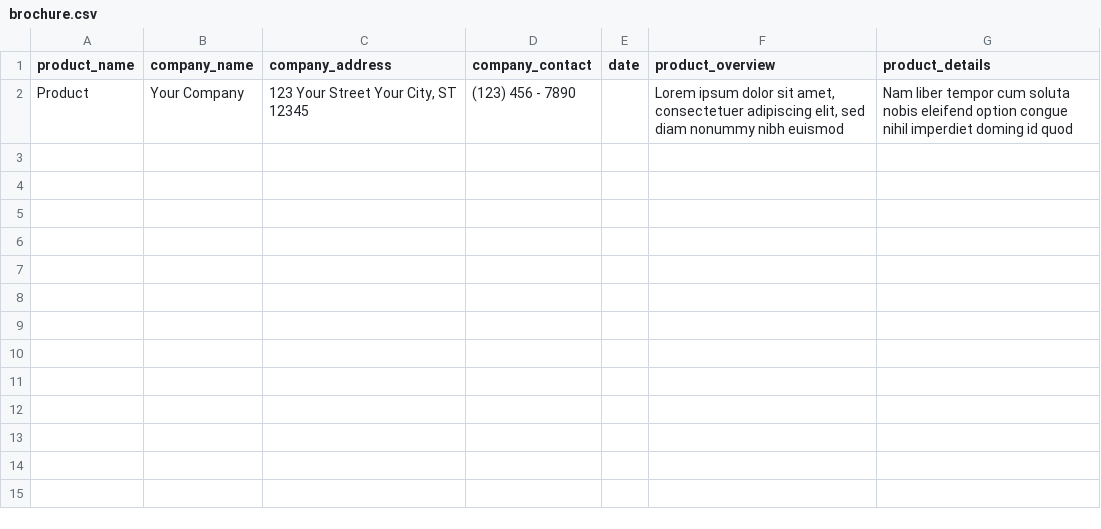
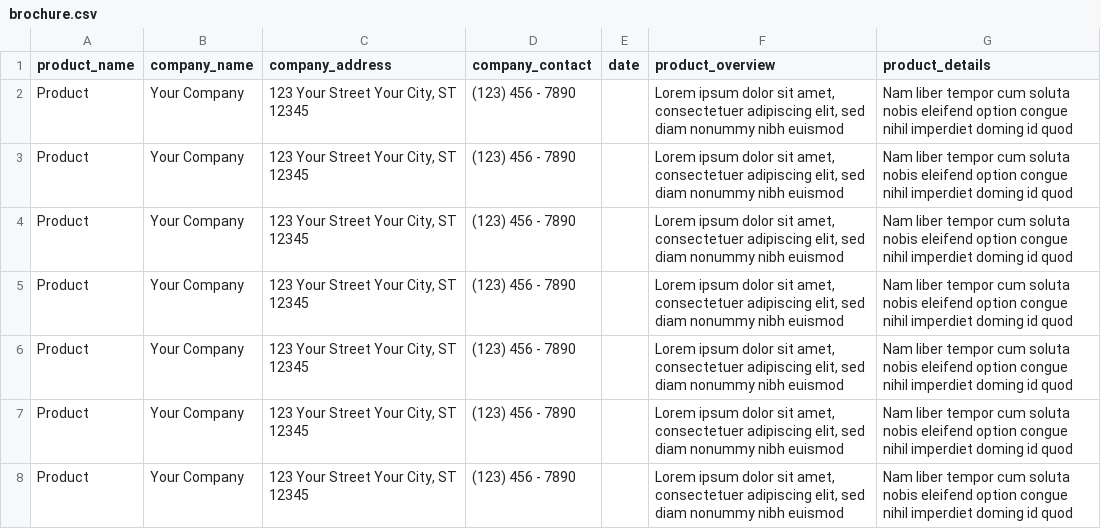
Before and after one commit to YaoxiY/ddsee, a CSV file: data-processing/brochure.csv, drawn as a sheet; the diff names each change by its address in the sheet, - before the commit and + after, or states it on an @@ line.

Commit message:
update date extraction logic

```diff
--- a/data-processing/brochure.csv
+++ b/data-processing/brochure.csv
+row 3: Product | Your Company | 123 Your Street Your City, ST 12345 | (123) 456 - 7890 |  | Lorem ipsum dolor sit amet, consectetuer adipiscing elit, sed diam nonummy nibh euismod | Nam liber tempor cum soluta nobis eleifend option congue nihil imperdiet doming id quod
+row 4: Product | Your Company | 123 Your Street Your City, ST 12345 | (123) 456 - 7890 |  | Lorem ipsum dolor sit amet, consectetuer adipiscing elit, sed diam nonummy nibh euismod | Nam liber tempor cum soluta nobis eleifend option congue nihil imperdiet doming id quod
+row 5: Product | Your Company | 123 Your Street Your City, ST 12345 | (123) 456 - 7890 |  | Lorem ipsum dolor sit amet, consectetuer adipiscing elit, sed diam nonummy nibh euismod | Nam liber tempor cum soluta nobis eleifend option congue nihil imperdiet doming id quod
+row 6: Product | Your Company | 123 Your Street Your City, ST 12345 | (123) 456 - 7890 |  | Lorem ipsum dolor sit amet, consectetuer adipiscing elit, sed diam nonummy nibh euismod | Nam liber tempor cum soluta nobis eleifend option congue nihil imperdiet doming id quod
+row 7: Product | Your Company | 123 Your Street Your City, ST 12345 | (123) 456 - 7890 |  | Lorem ipsum dolor sit amet, consectetuer adipiscing elit, sed diam nonummy nibh euismod | Nam liber tempor cum soluta nobis eleifend option congue nihil imperdiet doming id quod
+row 8: Product | Your Company | 123 Your Street Your City, ST 12345 | (123) 456 - 7890 |  | Lorem ipsum dolor sit amet, consectetuer adipiscing elit, sed diam nonummy nibh euismod | Nam liber tempor cum soluta nobis eleifend option congue nihil imperdiet doming id quod
```
Also changed, not shown: 3 other files.
